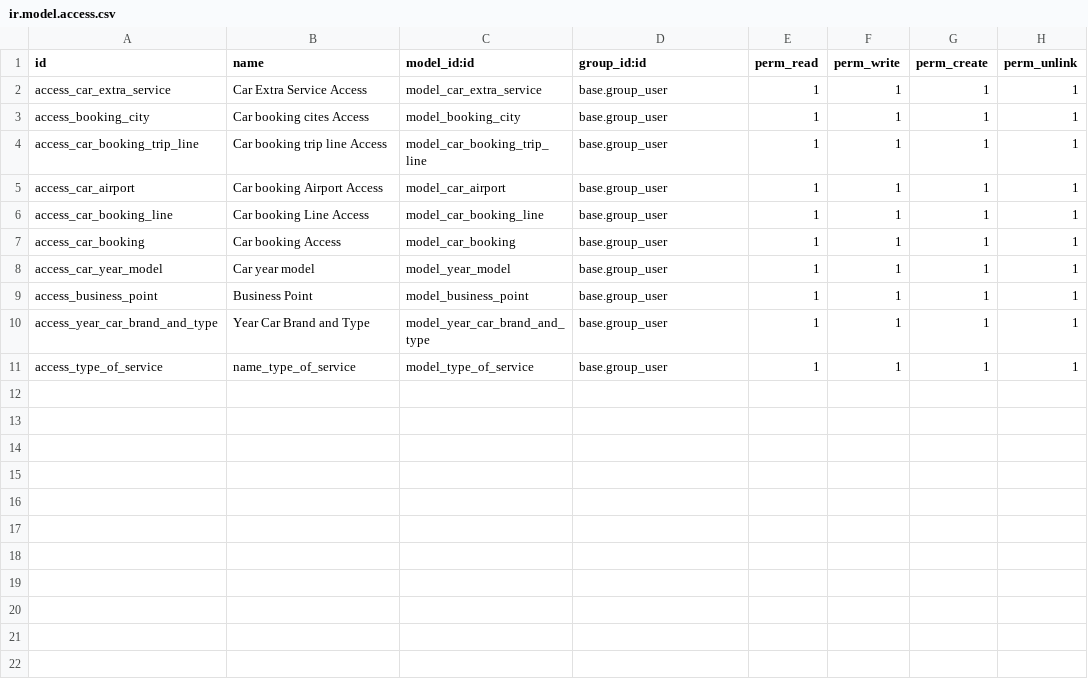
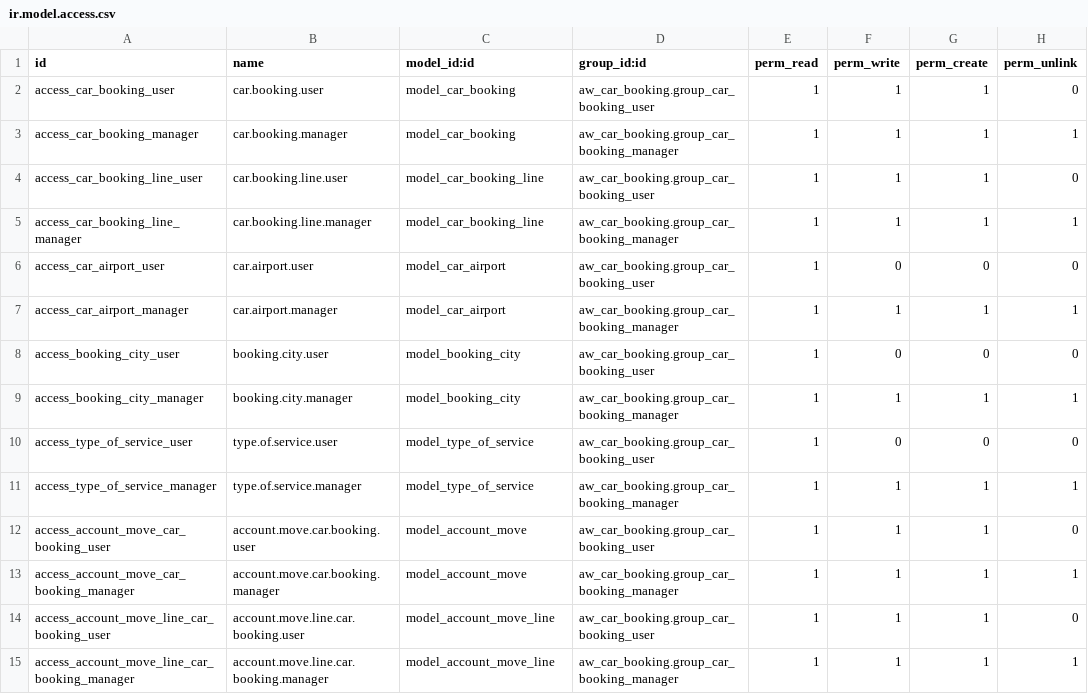
Before and after one commit to Mohtashim-1/Odoo-aw-car-booking, a CSV file: security/ir.model.access.csv, drawn as a sheet.

Commit message:
chore: fix in car booking

```diff
--- a/security/ir.model.access.csv
+++ b/security/ir.model.access.csv
@@ -1,11 +1,15 @@
 id,name,model_id:id,group_id:id,perm_read,perm_write,perm_create,perm_unlink
-access_car_extra_service,Car Extra Service Access,model_car_extra_service,base.group_user,1,1,1,1
-access_booking_city,Car booking cites Access,model_booking_city,base.group_user,1,1,1,1
-access_car_booking_trip_line,Car booking trip line Access,model_car_booking_trip_line,base.group_user,1,1,1,1
-access_car_airport,Car booking Airport Access,model_car_airport,base.group_user,1,1,1,1
-access_car_booking_line,Car booking Line Access,model_car_booking_line,base.group_user,1,1,1,1
-access_car_booking,Car booking Access,model_car_booking,base.group_user,1,1,1,1
-access_car_year_model,Car year model,model_year_model,base.group_user,1,1,1,1
-access_business_point,Business Point,model_business_point,base.group_user,1,1,1,1
-access_year_car_brand_and_type,Year Car Brand and Type,model_year_car_brand_and_type,base.group_user,1,1,1,1
-access_type_of_service,name_type_of_service,model_type_of_service,base.group_user,1,1,1,1
+access_car_booking_user,car.booking.user,model_car_booking,aw_car_booking.group_car_booking_user,1,1,1,0
+access_car_booking_manager,car.booking.manager,model_car_booking,aw_car_booking.group_car_booking_manager,1,1,1,1
+access_car_booking_line_user,car.booking.line.user,model_car_booking_line,aw_car_booking.group_car_booking_user,1,1,1,0
+access_car_booking_line_manager,car.booking.line.manager,model_car_booking_line,aw_car_booking.group_car_booking_manager,1,1,1,1
+access_car_airport_user,car.airport.user,model_car_airport,aw_car_booking.group_car_booking_user,1,0,0,0
+access_car_airport_manager,car.airport.manager,model_car_airport,aw_car_booking.group_car_booking_manager,1,1,1,1
+access_booking_city_user,booking.city.user,model_booking_city,aw_car_booking.group_car_booking_user,1,0,0,0
+access_booking_city_manager,booking.city.manager,model_booking_city,aw_car_booking.group_car_booking_manager,1,1,1,1
+access_type_of_service_user,type.of.service.user,model_type_of_service,aw_car_booking.group_car_booking_user,1,0,0,0
+access_type_of_service_manager,type.of.service.manager,model_type_of_service,aw_car_booking.group_car_booking_manager,1,1,1,1
+access_account_move_car_booking_user,account.move.car.booking.user,model_account_move,aw_car_booking.group_car_booking_user,1,1,1,0
+access_account_move_car_booking_manager,account.move.car.booking.manager,model_account_move,aw_car_booking.group_car_booking_manager,1,1,1,1
+access_account_move_line_car_booking_user,account.move.line.car.booking.user,model_account_move_line,aw_car_booking.group_car_booking_user,1,1,1,0
+access_account_move_line_car_booking_manager,account.move.line.car.booking.manager,model_account_move_line,aw_car_booking.group_car_booking_manager,1,1,1,1
```
Also changed, not shown: 8 other files.
